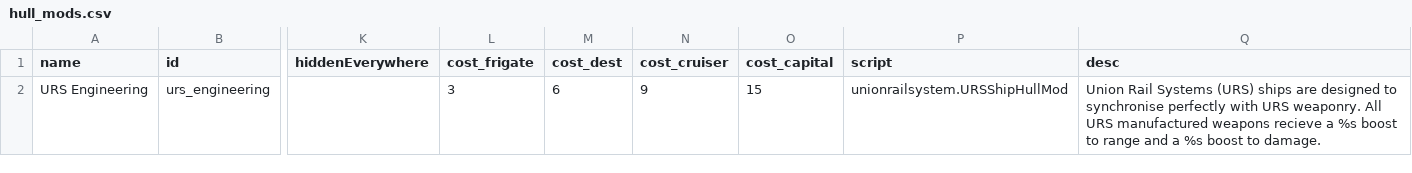
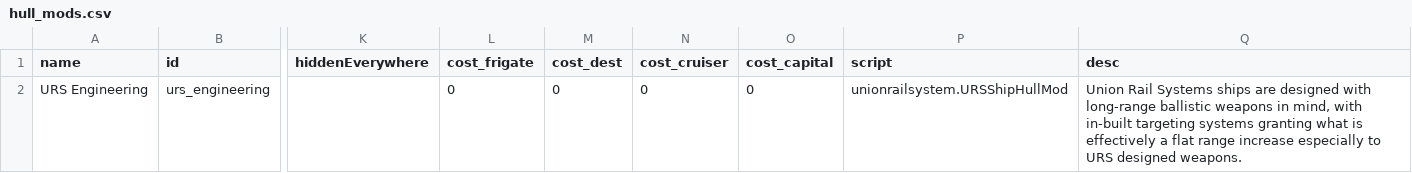
Before and after one commit to superyuuki/starsector-arc-mod, a CSV file: data/hullmods/hull_mods.csv, drawn as a sheet; only a part is shown, gaps mark what is left out; the diff names each change by its address in the sheet, - before the commit and + after, or states it on an @@ line.

```diff
--- a/data/hullmods/hull_mods.csv
+++ b/data/hullmods/hull_mods.csv
-L2 (cost_frigate): 3
+L2 (cost_frigate): 0
-M2 (cost_dest): 6
+M2 (cost_dest): 0
-N2 (cost_cruiser): 9
+N2 (cost_cruiser): 0
-O2 (cost_capital): 15
+O2 (cost_capital): 0
-Q2 (desc): …Rail Systems (URS) ships are designed to synchronise perfectly with URS weaponry. All URS manufactured weapons recieve a %s boost to range and a %s boost to damage.
+Q2 (desc): …Rail Systems ships are designed with long-range ballistic weapons in mind, with in-built targeting systems granting what is effectively a flat range increase especially to URS designed weapons.
```
Also changed, not shown: 4 other files.
